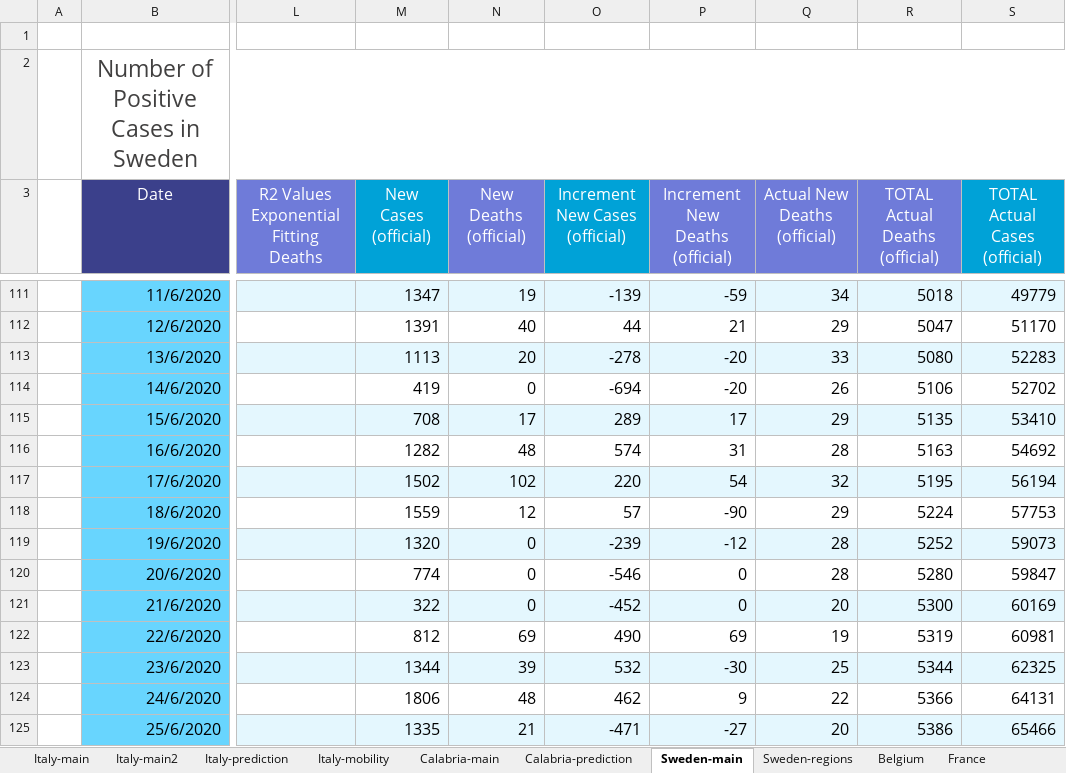
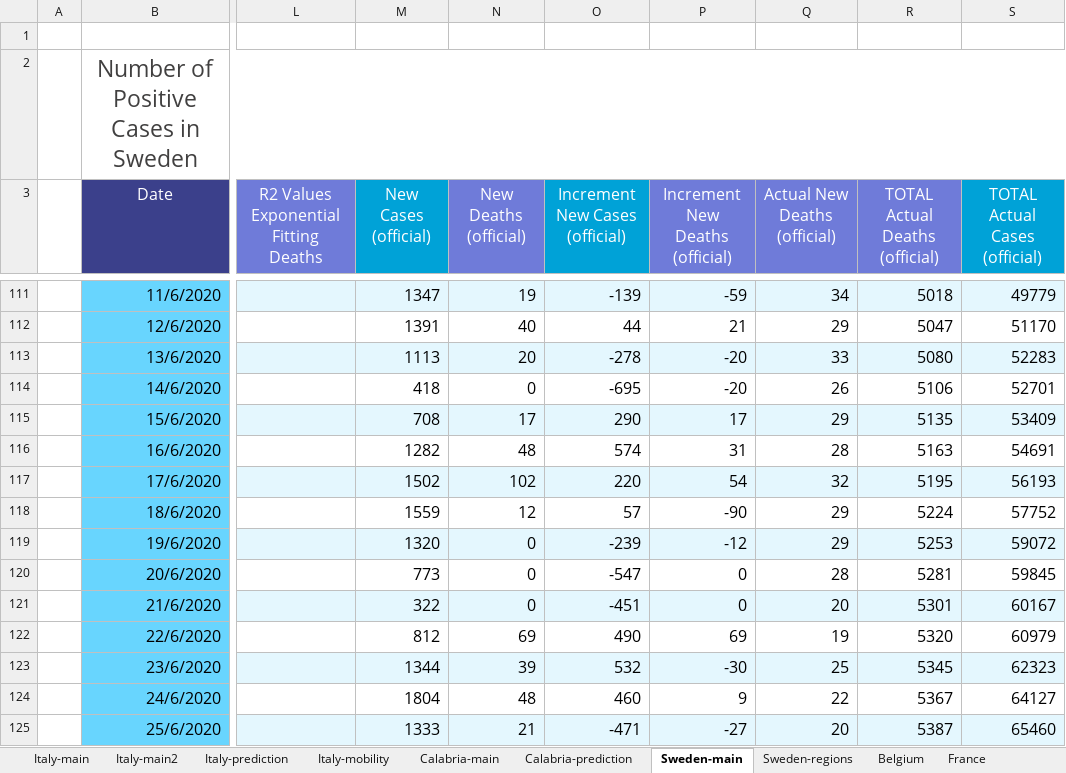
Before and after one commit to angelodm/covid-19_general_statistics, an Excel workbook: Coronavirus.xlsx, sheet Sweden-main, drawn as a sheet; only a part is shown, gaps mark what is left out; values as stored, in another font and other column widths than the file's, no borders; charts and pictures not drawn; the diff covers the shown part only; the diff names each change by its address in the sheet, - before the commit and + after, or states it on an @@ line.

```diff
--- a/Coronavirus.xlsx (sheet Sweden-main)
+++ b/Coronavirus.xlsx (sheet Sweden-main)
-M114 (New Cases (official)): 419
+M114 (New Cases (official)): 418
-O114 (Increment New Cases (official)): -694
+O114 (Increment New Cases (official)): -695
-S114 (TOTAL Actual Cases (official)): 52702
+S114 (TOTAL Actual Cases (official)): 52701
-O115 (Increment New Cases (official)): 289
+O115 (Increment New Cases (official)): 290
-S115 (TOTAL Actual Cases (official)): 53410
+S115 (TOTAL Actual Cases (official)): 53409
-S116 (TOTAL Actual Cases (official)): 54692
+S116 (TOTAL Actual Cases (official)): 54691
-S117 (TOTAL Actual Cases (official)): 56194
+S117 (TOTAL Actual Cases (official)): 56193
-S118 (TOTAL Actual Cases (official)): 57753
+S118 (TOTAL Actual Cases (official)): 57752
-Q119 (Actual New Deaths (official)): 28
+Q119 (Actual New Deaths (official)): 29
-R119 (TOTAL Actual Deaths (official)): 5252
+R119 (TOTAL Actual Deaths (official)): 5253
-S119 (TOTAL Actual Cases (official)): 59073
+S119 (TOTAL Actual Cases (official)): 59072
-M120 (New Cases (official)): 774
+M120 (New Cases (official)): 773
-O120 (Increment New Cases (official)): -546
+O120 (Increment New Cases (official)): -547
-R120 (TOTAL Actual Deaths (official)): 5280
+R120 (TOTAL Actual Deaths (official)): 5281
-S120 (TOTAL Actual Cases (official)): 59847
+S120 (TOTAL Actual Cases (official)): 59845
-O121 (Increment New Cases (official)): -452
+O121 (Increment New Cases (official)): -451
-R121 (TOTAL Actual Deaths (official)): 5300
+R121 (TOTAL Actual Deaths (official)): 5301
-S121 (TOTAL Actual Cases (official)): 60169
+S121 (TOTAL Actual Cases (official)): 60167
-R122 (TOTAL Actual Deaths (official)): 5319
+R122 (TOTAL Actual Deaths (official)): 5320
-S122 (TOTAL Actual Cases (official)): 60981
+S122 (TOTAL Actual Cases (official)): 60979
-R123 (TOTAL Actual Deaths (official)): 5344
+R123 (TOTAL Actual Deaths (official)): 5345
-S123 (TOTAL Actual Cases (official)): 62325
+S123 (TOTAL Actual Cases (official)): 62323
-M124 (New Cases (official)): 1806
+M124 (New Cases (official)): 1804
-O124 (Increment New Cases (official)): 462
+O124 (Increment New Cases (official)): 460
-R124 (TOTAL Actual Deaths (official)): 5366
+R124 (TOTAL Actual Deaths (official)): 5367
-S124 (TOTAL Actual Cases (official)): 64131
+S124 (TOTAL Actual Cases (official)): 64127
-M125 (New Cases (official)): 1335
+M125 (New Cases (official)): 1333
-R125 (TOTAL Actual Deaths (official)): 5386
+R125 (TOTAL Actual Deaths (official)): 5387
-S125 (TOTAL Actual Cases (official)): 65466
+S125 (TOTAL Actual Cases (official)): 65460
```
Also changed, not shown: 1 added row and 71 edited cells elsewhere in this sheet, sheet Sweden-regions, sheet Italy-mobility, sheet Italy-main2, sheet Calabria-main, sheet Italy-main, sheet Italy-prediction, 6 more sheets, charts or pictures.
